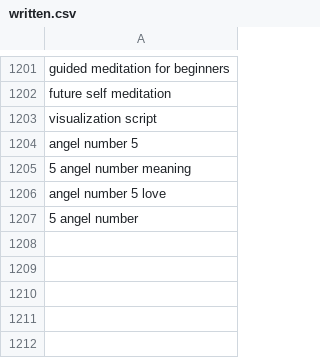
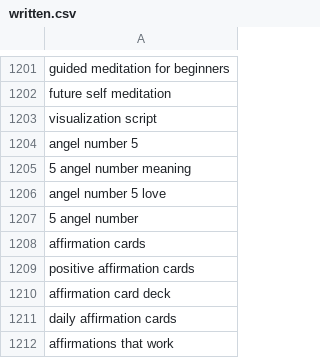
Before and after one commit to charliesheep7/demiwebsite, a CSV file: .claude/skills/demimanifest-blog-writer/written.csv, drawn as a sheet; only a part is shown, gaps mark what is left out.

```diff
--- a/.claude/skills/demimanifest-blog-writer/written.csv
+++ b/.claude/skills/demimanifest-blog-writer/written.csv
@@ -1207 +1207,6 @@ angel number 5 love
 5 angel number
+affirmation cards
+positive affirmation cards
+affirmation card deck
+daily affirmation cards
+affirmations that work
```
Also changed, not shown: 2 other files.
